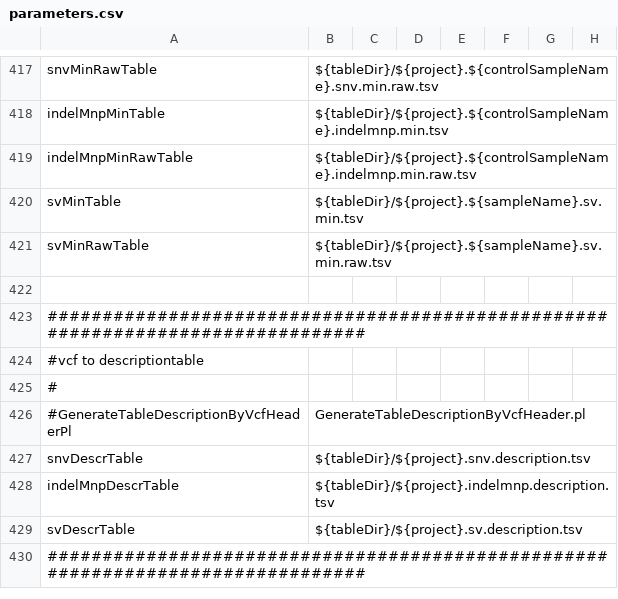
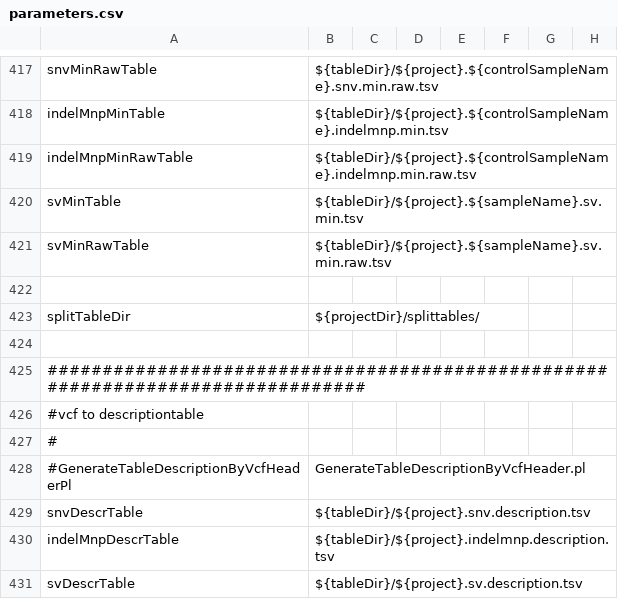
Before and after one commit to mmterpstra/molgenis-c5-TumorNormal, a CSV file: parameters.csv, drawn as a sheet; only a part is shown, gaps mark what is left out; the shorter side is filled out with more unchanged rows.

```diff
--- a/parameters.csv
+++ b/parameters.csv
@@ -422,2 +422,4 @@ svMinRawTable,${tableDir}/${project}.${sampleName}.sv.min.raw.tsv
 
+splitTableDir,${projectDir}/splittables/
+
 ################################################################################
```
Also changed, not shown: peregrine.siteconfig.csv, umcg.siteconfig.csv, 8 other files.
